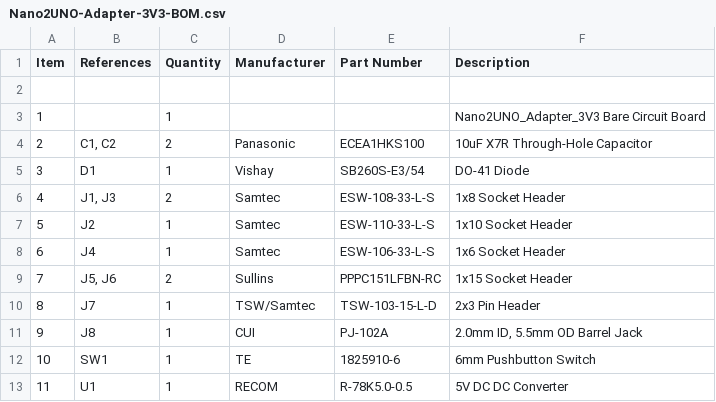
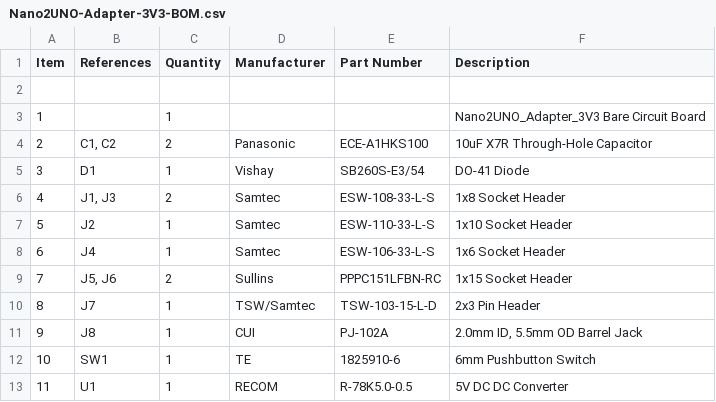
Before and after one commit to CMB27/Nano2UNO-Adapter-3V3, a CSV file: Nano2UNO-Adapter-3V3-BOM.csv, drawn as a sheet.

Commit message:
Update Nano2UNO-Adapter-3V3-BOM.csv

```diff
--- a/Nano2UNO-Adapter-3V3-BOM.csv
+++ b/Nano2UNO-Adapter-3V3-BOM.csv
@@ -3,3 +3,3 @@
 "1","","1","","","Nano2UNO_Adapter_3V3 Bare Circuit Board"
-"2","C1, C2","2","Panasonic","ECEA1HKS100 ","10uF X7R Through-Hole Capacitor"
+"2","C1, C2","2","Panasonic","ECE-A1HKS100 ","10uF X7R Through-Hole Capacitor"
 "3","D1","1","Vishay","SB260S-E3/54","DO-41 Diode"
```
